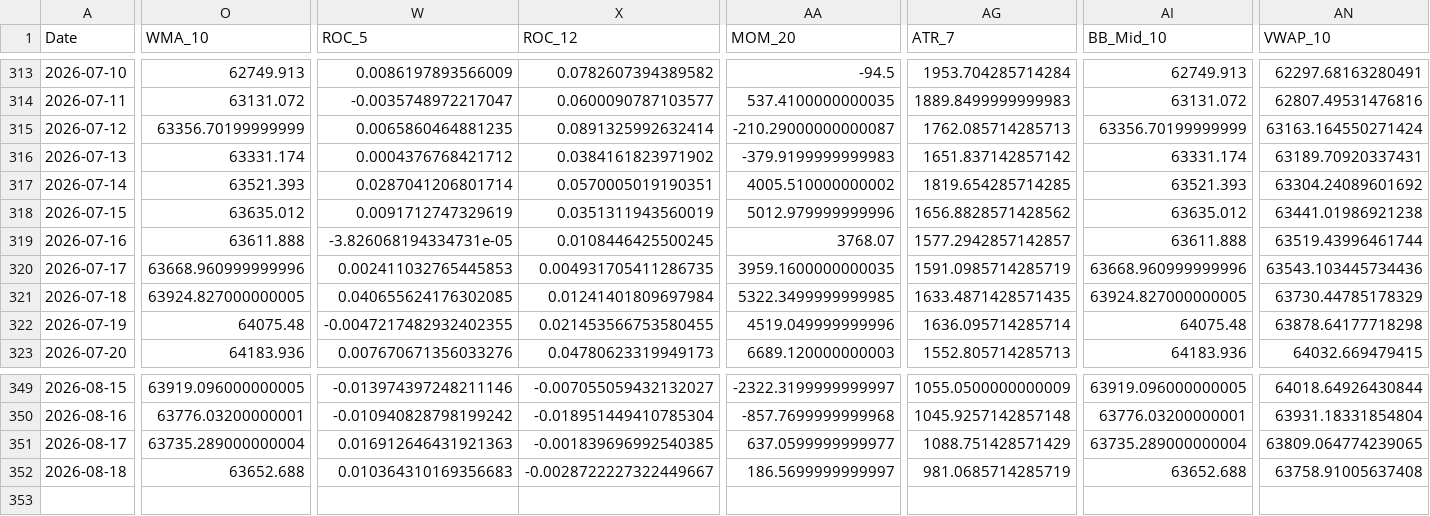
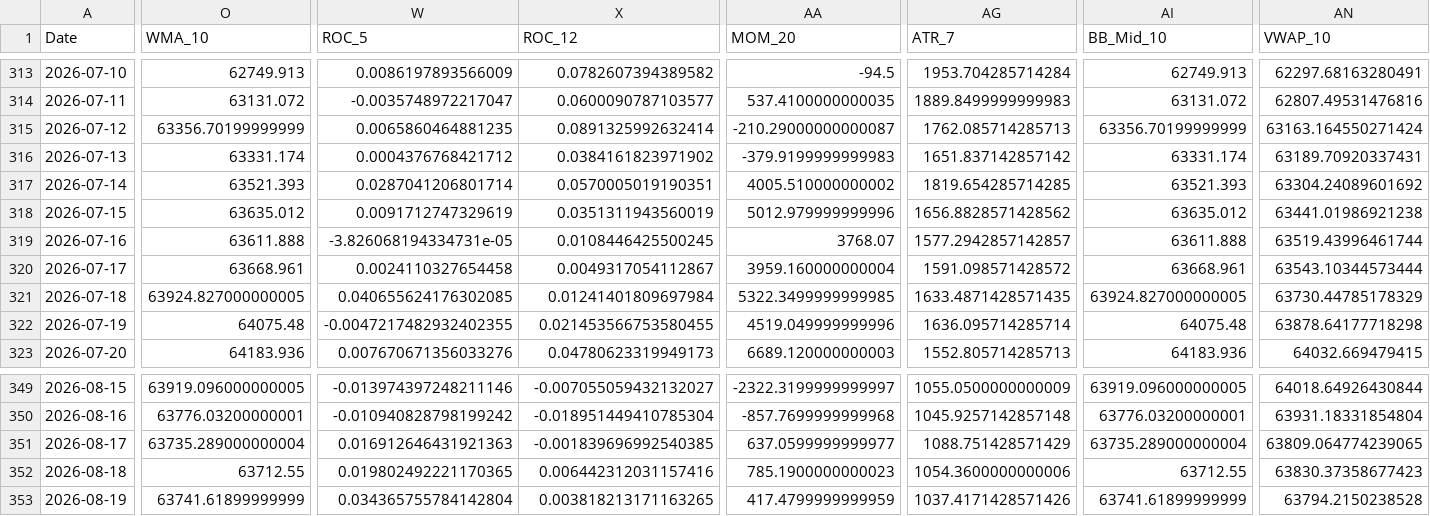
Before and after one commit to JintaoLiuorJoey/coinbase-ohlcv-data, a CSV file: data/BTC_aggregated.csv, drawn as a sheet; only a part is shown, gaps mark what is left out; rows hold the shown columns only; the diff covers the shown part only; the diff names each change by its address in the sheet, - before the commit and + after, or states it on an @@ line.

```diff
--- a/data/BTC_aggregated.csv
+++ b/data/BTC_aggregated.csv
-O320 (WMA_10): 63668.960999999996
+O320 (WMA_10): 63668.961
-W320 (ROC_5): 0.002411032765445853
+W320 (ROC_5): 0.0024110327654458
-X320 (ROC_12): 0.004931705411286735
+X320 (ROC_12): 0.0049317054112867
-AA320 (MOM_20): 3959.1600000000035
+AA320 (MOM_20): 3959.160000000004
-AG320 (ATR_7): 1591.0985714285719
+AG320 (ATR_7): 1591.098571428572
-AI320 (BB_Mid_10): 63668.960999999996
+AI320 (BB_Mid_10): 63668.961
-AN320 (VWAP_10): 63543.103445734436
+AN320 (VWAP_10): 63543.10344573444
-O352 (WMA_10): 63652.688
+O352 (WMA_10): 63712.55
-W352 (ROC_5): 0.010364310169356683
+W352 (ROC_5): 0.019802492221170365
-X352 (ROC_12): -0.0028722227322449667
+X352 (ROC_12): 0.006442312031157416
-AA352 (MOM_20): 186.5699999999997
+AA352 (MOM_20): 785.1900000000023
-AG352 (ATR_7): 981.0685714285719
+AG352 (ATR_7): 1054.3600000000006
-AI352 (BB_Mid_10): 63652.688
+AI352 (BB_Mid_10): 63712.55
-AN352 (VWAP_10): 63758.91005637408
+AN352 (VWAP_10): 63830.37358677423
+row 353: 2026-08-19 | 63741.61899999999 | 0.034365755784142804 | 0.003818213171163265 | 417.4799999999959 | 1037.4171428571426 | 63741.61899999999 | 63794.2150238528
```
Also changed, not shown: 35 edited cells elsewhere in this file, data/ETH_aggregated.csv, data/XRP_aggregated.csv.
